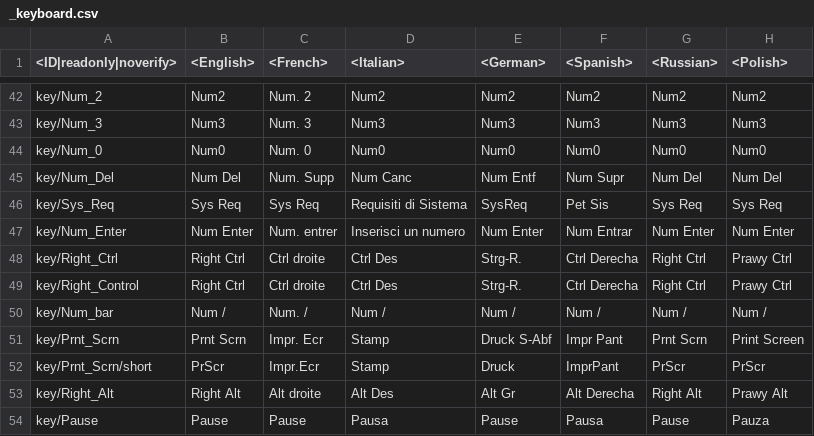
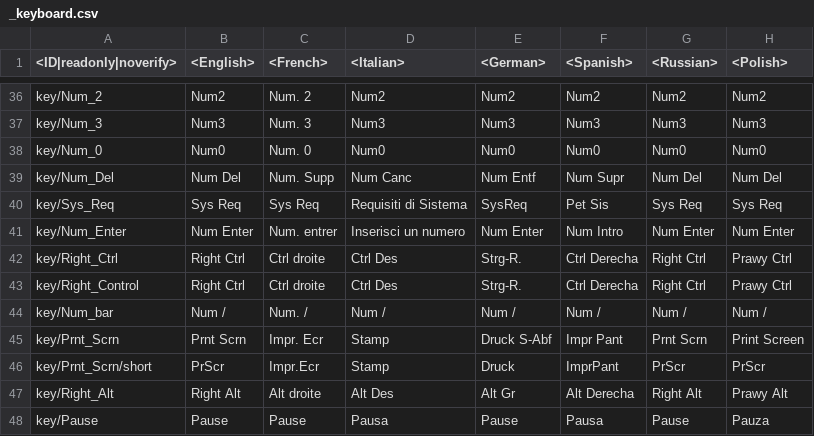
Before and after one commit to piksel-man231/lang, a CSV file: _keyboard.csv, drawn as a sheet; only a part is shown, gaps mark what is left out; addresses are those after the commit; the diff covers the shown part only; the diff names each change by its address in the sheet, - before the commit and + after, or states it on an @@ line.

```diff
--- a/_keyboard.csv
+++ b/_keyboard.csv
-F41 (<Spanish>): Num Entrar
+F41 (<Spanish>): Num Intro
```
Also changed, not shown: 6 removed rows and 10 edited cells elsewhere in this file, _online.csv, menu_debriefing.csv, 46 other files.
